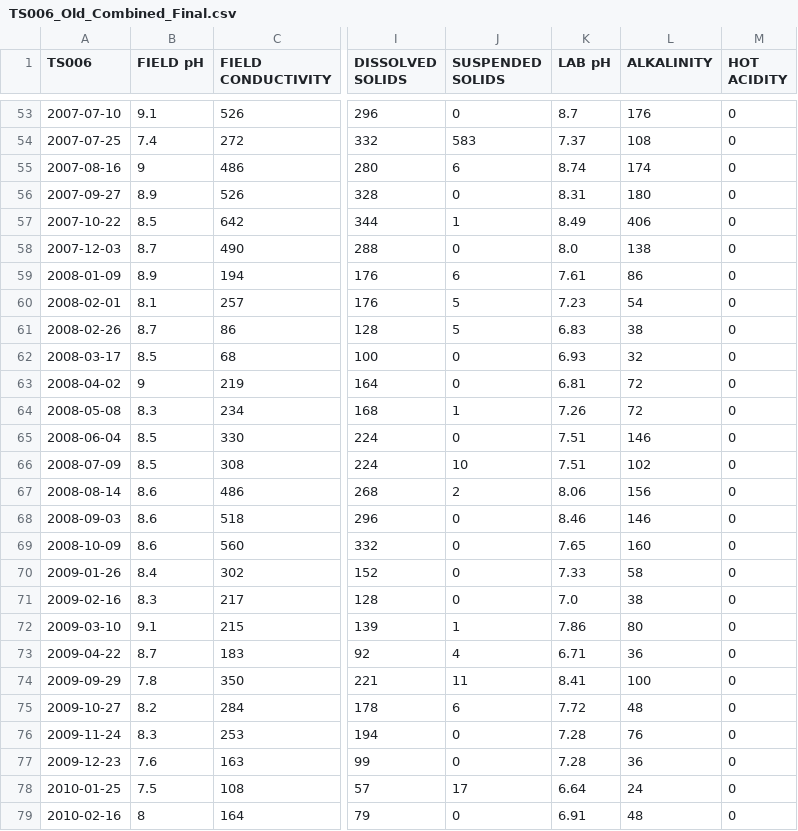
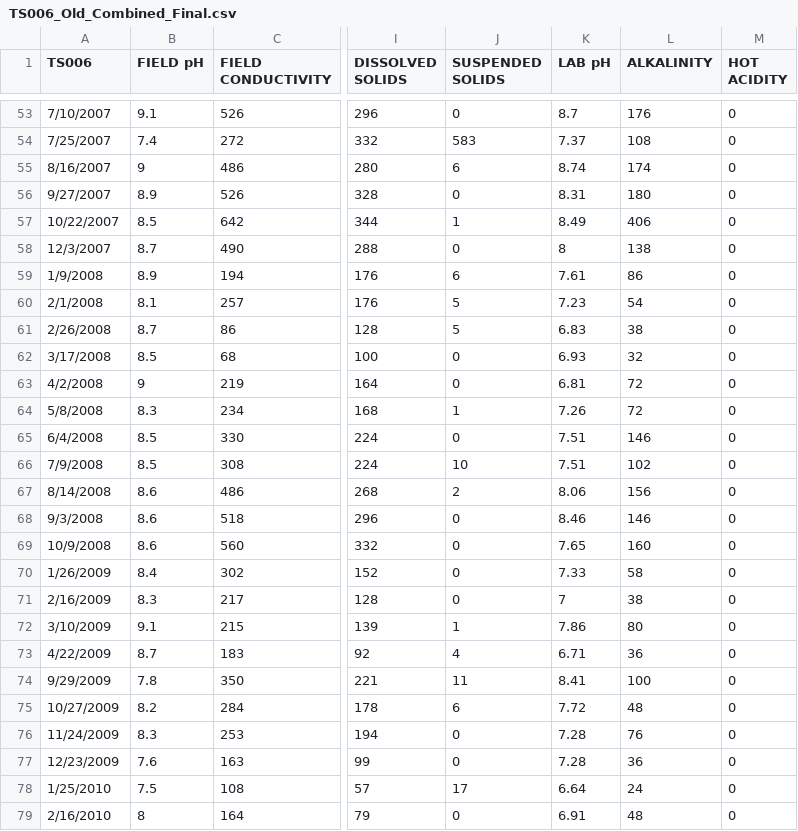
Before and after one commit to bonnerjf33/TS_Data_Web_App, a CSV file: TS_Old_Final/TS006_Old_Combined_Final.csv, drawn as a sheet; only a part is shown, gaps mark what is left out; the diff covers the shown part only; the diff names each change by its address in the sheet, - before the commit and + after, or states it on an @@ line.

```diff
--- a/TS_Old_Final/TS006_Old_Combined_Final.csv
+++ b/TS_Old_Final/TS006_Old_Combined_Final.csv
-A53 (TS006): 2007-07-10
+A53 (TS006): 7/10/2007
-A54 (TS006): 2007-07-25
+A54 (TS006): 7/25/2007
-A55 (TS006): 2007-08-16
+A55 (TS006): 8/16/2007
-A56 (TS006): 2007-09-27
+A56 (TS006): 9/27/2007
-A57 (TS006): 2007-10-22
+A57 (TS006): 10/22/2007
-A58 (TS006): 2007-12-03
+A58 (TS006): 12/3/2007
-K58 (LAB pH): 8.0
+K58 (LAB pH): 8
-A59 (TS006): 2008-01-09
+A59 (TS006): 1/9/2008
-A60 (TS006): 2008-02-01
+A60 (TS006): 2/1/2008
-A61 (TS006): 2008-02-26
+A61 (TS006): 2/26/2008
-A62 (TS006): 2008-03-17
+A62 (TS006): 3/17/2008
-A63 (TS006): 2008-04-02
+A63 (TS006): 4/2/2008
-A64 (TS006): 2008-05-08
+A64 (TS006): 5/8/2008
-A65 (TS006): 2008-06-04
+A65 (TS006): 6/4/2008
-A66 (TS006): 2008-07-09
+A66 (TS006): 7/9/2008
-A67 (TS006): 2008-08-14
+A67 (TS006): 8/14/2008
-A68 (TS006): 2008-09-03
+A68 (TS006): 9/3/2008
-A69 (TS006): 2008-10-09
+A69 (TS006): 10/9/2008
-A70 (TS006): 2009-01-26
+A70 (TS006): 1/26/2009
-A71 (TS006): 2009-02-16
+A71 (TS006): 2/16/2009
-K71 (LAB pH): 7.0
+K71 (LAB pH): 7
-A72 (TS006): 2009-03-10
+A72 (TS006): 3/10/2009
-A73 (TS006): 2009-04-22
+A73 (TS006): 4/22/2009
-A74 (TS006): 2009-09-29
+A74 (TS006): 9/29/2009
-A75 (TS006): 2009-10-27
+A75 (TS006): 10/27/2009
-A76 (TS006): 2009-11-24
+A76 (TS006): 11/24/2009
-A77 (TS006): 2009-12-23
+A77 (TS006): 12/23/2009
-A78 (TS006): 2010-01-25
+A78 (TS006): 1/25/2010
-A79 (TS006): 2010-02-16
+A79 (TS006): 2/16/2010
```
Also changed, not shown: 106 edited cells elsewhere in this file, 3 other files.
